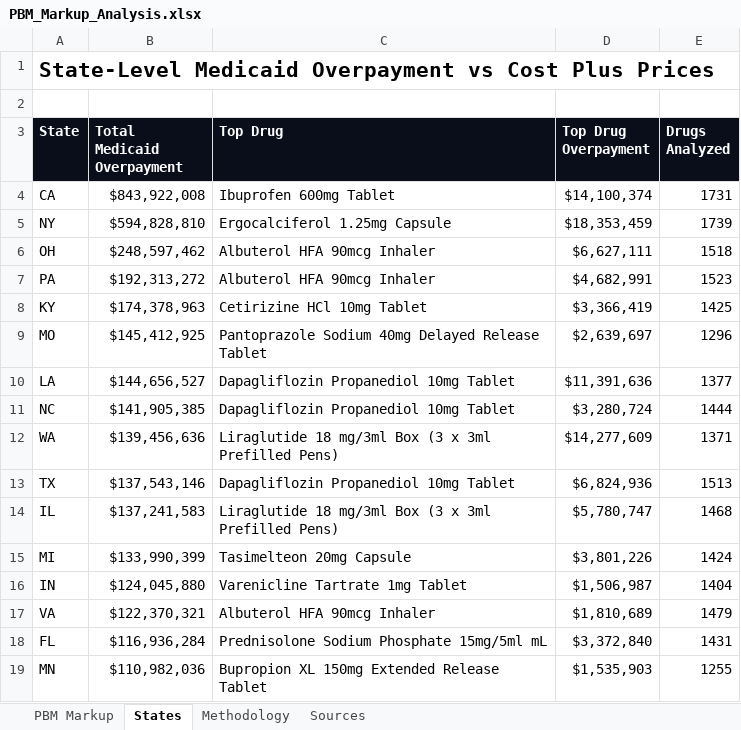
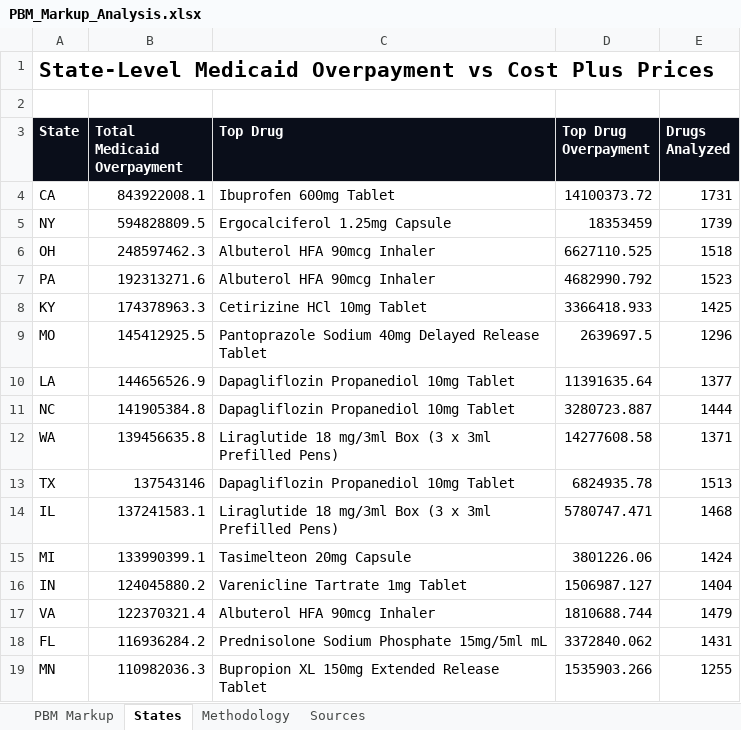
Before and after one commit to AgastyaDhar/costplus-arbitrage, an Excel workbook: costplus_suite/output/PBM_Markup_Analysis.xlsx, sheet States, drawn as a sheet; only a part is shown; values as stored, in another font and other column widths than the file's, no borders; the diff covers the shown part only; the diff names each change by its address in the sheet, - before the commit and + after, or states it on an @@ line.

```diff
--- a/costplus_suite/output/PBM_Markup_Analysis.xlsx (sheet States)
+++ b/costplus_suite/output/PBM_Markup_Analysis.xlsx (sheet States)
-B4 (Total Medicaid Overpayment): $843,922,008
+B4 (Total Medicaid Overpayment): 843922008.1
-D4 (Top Drug Overpayment): $14,100,374
+D4 (Top Drug Overpayment): 14100373.72
-B5 (Total Medicaid Overpayment): $594,828,810
+B5 (Total Medicaid Overpayment): 594828809.5
-D5 (Top Drug Overpayment): $18,353,459
+D5 (Top Drug Overpayment): 18353459
-B6 (Total Medicaid Overpayment): $248,597,462
+B6 (Total Medicaid Overpayment): 248597462.3
-D6 (Top Drug Overpayment): $6,627,111
+D6 (Top Drug Overpayment): 6627110.525
-B7 (Total Medicaid Overpayment): $192,313,272
+B7 (Total Medicaid Overpayment): 192313271.6
-D7 (Top Drug Overpayment): $4,682,991
+D7 (Top Drug Overpayment): 4682990.792
-B8 (Total Medicaid Overpayment): $174,378,963
+B8 (Total Medicaid Overpayment): 174378963.3
-D8 (Top Drug Overpayment): $3,366,419
+D8 (Top Drug Overpayment): 3366418.933
-B9 (Total Medicaid Overpayment): $145,412,925
+B9 (Total Medicaid Overpayment): 145412925.5
-D9 (Top Drug Overpayment): $2,639,697
+D9 (Top Drug Overpayment): 2639697.5
-B10 (Total Medicaid Overpayment): $144,656,527
+B10 (Total Medicaid Overpayment): 144656526.9
-D10 (Top Drug Overpayment): $11,391,636
+D10 (Top Drug Overpayment): 11391635.64
-B11 (Total Medicaid Overpayment): $141,905,385
+B11 (Total Medicaid Overpayment): 141905384.8
-D11 (Top Drug Overpayment): $3,280,724
+D11 (Top Drug Overpayment): 3280723.887
-B12 (Total Medicaid Overpayment): $139,456,636
+B12 (Total Medicaid Overpayment): 139456635.8
-D12 (Top Drug Overpayment): $14,277,609
+D12 (Top Drug Overpayment): 14277608.58
-B13 (Total Medicaid Overpayment): $137,543,146
+B13 (Total Medicaid Overpayment): 137543146
-D13 (Top Drug Overpayment): $6,824,936
+D13 (Top Drug Overpayment): 6824935.78
-B14 (Total Medicaid Overpayment): $137,241,583
+B14 (Total Medicaid Overpayment): 137241583.1
-D14 (Top Drug Overpayment): $5,780,747
+D14 (Top Drug Overpayment): 5780747.471
-B15 (Total Medicaid Overpayment): $133,990,399
+B15 (Total Medicaid Overpayment): 133990399.1
-D15 (Top Drug Overpayment): $3,801,226
+D15 (Top Drug Overpayment): 3801226.06
-B16 (Total Medicaid Overpayment): $124,045,880
+B16 (Total Medicaid Overpayment): 124045880.2
-D16 (Top Drug Overpayment): $1,506,987
+D16 (Top Drug Overpayment): 1506987.127
-B17 (Total Medicaid Overpayment): $122,370,321
+B17 (Total Medicaid Overpayment): 122370321.4
-D17 (Top Drug Overpayment): $1,810,689
+D17 (Top Drug Overpayment): 1810688.744
-B18 (Total Medicaid Overpayment): $116,936,284
+B18 (Total Medicaid Overpayment): 116936284.2
-D18 (Top Drug Overpayment): $3,372,840
+D18 (Top Drug Overpayment): 3372840.062
-B19 (Total Medicaid Overpayment): $110,982,036
+B19 (Total Medicaid Overpayment): 110982036.3
-D19 (Top Drug Overpayment): $1,535,903
+D19 (Top Drug Overpayment): 1535903.266
```
Also changed, not shown: 72 edited cells elsewhere in this sheet, sheet PBM Markup, sheet Sources, 4 other files.
